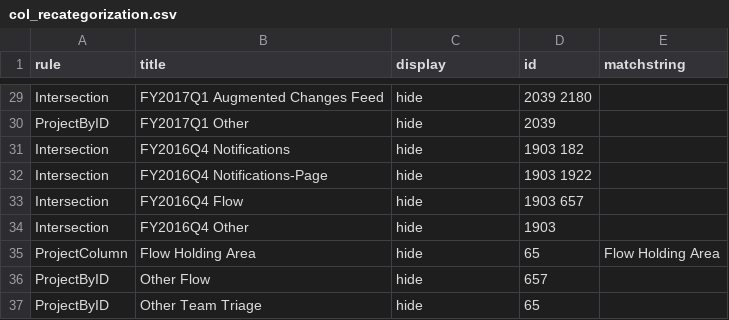
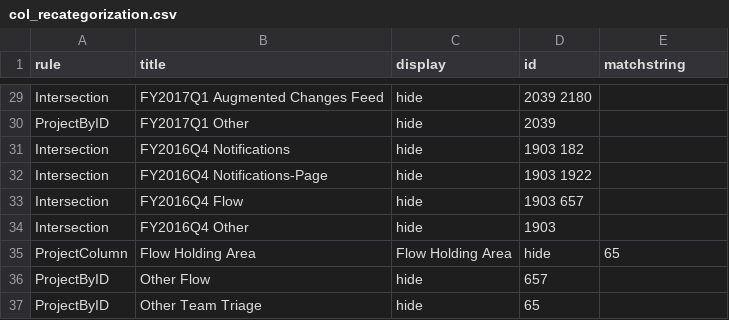
Before and after one commit to wikimedia/phlogiston, a CSV file: col_recategorization.csv, drawn as a sheet; only a part is shown, gaps mark what is left out; the diff names each change by its address in the sheet, - before the commit and + after, or states it on an @@ line.

Commit message:
Update col_recategorization.csv

```diff
--- a/col_recategorization.csv
+++ b/col_recategorization.csv
-C35 (display): hide
+C35 (display): Flow Holding Area
-D35 (id): 65
+D35 (id): hide
-E35 (matchstring): Flow Holding Area
+E35 (matchstring): 65
```
